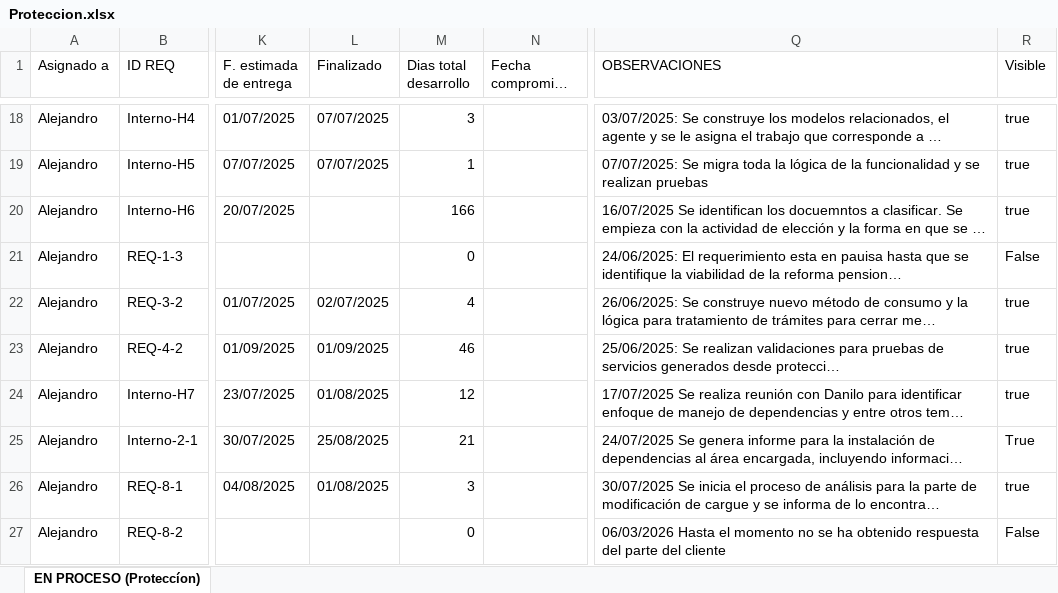
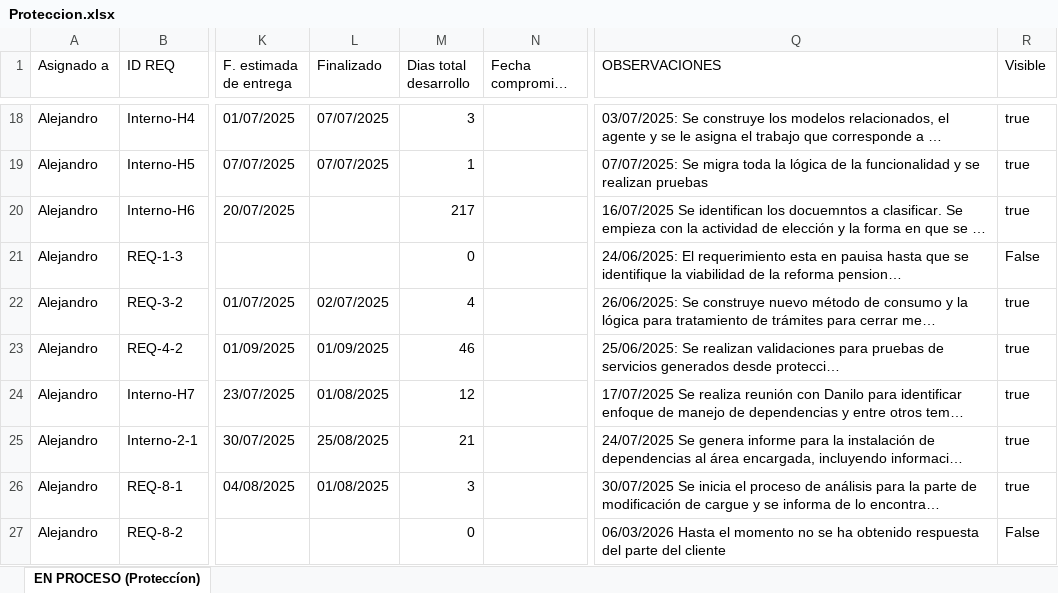
Before and after one commit to Imaginepruebas/requerimientos-diarios, an Excel workbook: Proteccion.xlsx, sheet EN PROCESO (Proteccíon), drawn as a sheet; only a part is shown, gaps mark what is left out; long unchanged cells end in …; values as stored, in another font and other column widths than the file's, no cell formats; conditional formats not drawn; the diff covers the shown part only; the diff names each change by its address in the sheet, - before the commit and + after, or states it on an @@ line.

```diff
--- a/Proteccion.xlsx (sheet EN PROCESO (Proteccíon))
+++ b/Proteccion.xlsx (sheet EN PROCESO (Proteccíon))
-M20 (Dias total desarrollo): 166
+M20 (Dias total desarrollo): 217
-R25 (Visible): True
+R25 (Visible): true
```
Also changed, not shown: 24 added rows and 39 edited cells elsewhere in this sheet, cell formats, Alfa.xlsx, Bolivar.xlsx, 8 other files.
